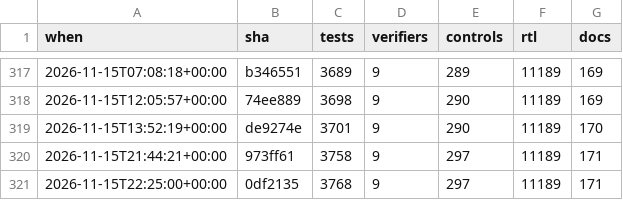
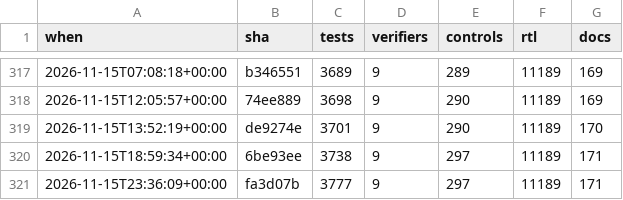
Before and after one commit to 2AMLogic/gf180-parasynth, a CSV file: docs/scorecard/history.csv, drawn as a sheet; only a part is shown, gaps mark what is left out.

```diff
--- a/docs/scorecard/history.csv
+++ b/docs/scorecard/history.csv
@@ -319,3 +319,3 @@ when,sha,tests,verifiers,controls,rtl,docs
 2026-11-15T13:52:19+00:00,de9274e,3701,9,290,11189,170
-2026-11-15T21:44:21+00:00,973ff61,3758,9,297,11189,171
-2026-11-15T22:25:00+00:00,0df2135,3768,9,297,11189,171
+2026-11-15T18:59:34+00:00,6be93ee,3738,9,297,11189,171
+2026-11-15T23:36:09+00:00,fa3d07b,3777,9,297,11189,171
```
Also changed, not shown: 2 other files.
